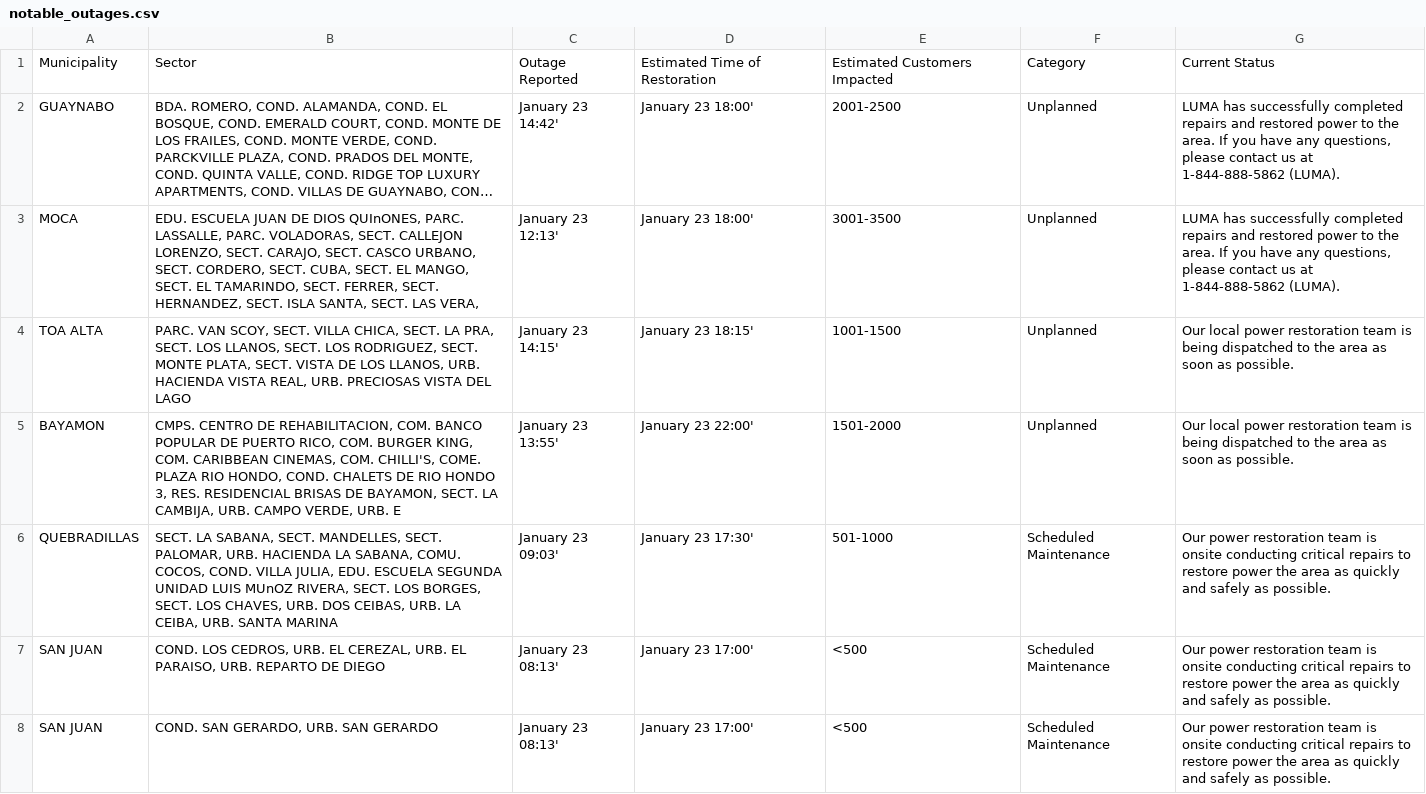
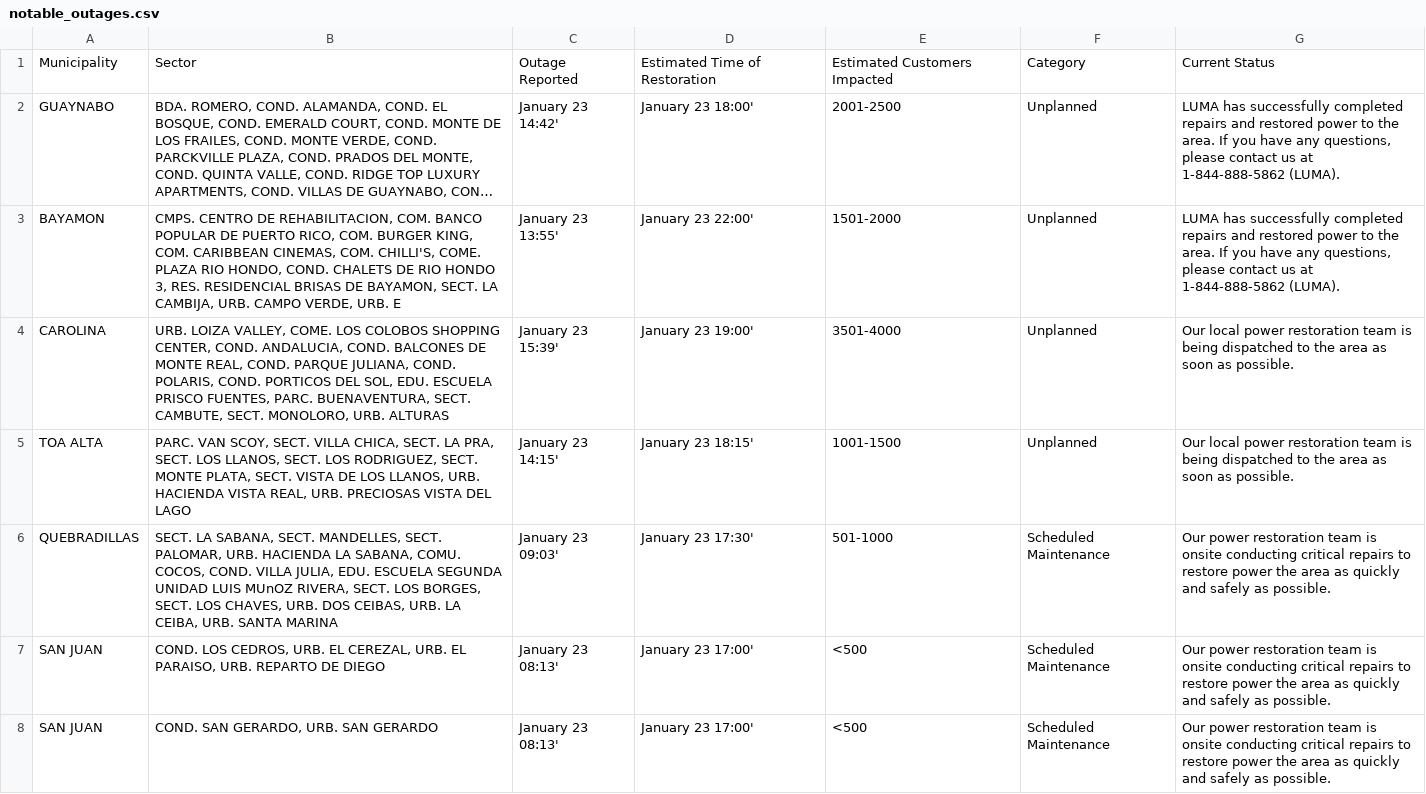
Before and after one commit to SuperSonicHub1/luma-energy-outages, a CSV file: notable_outages.csv, drawn as a sheet; only a part is shown; long unchanged cells end in …; removed rows and columns are numbered as before the commit, all else as after; the diff covers the shown part only; the diff names each change by its address in the sheet, - before the commit and + after, or states it on an @@ line.

```diff
--- a/notable_outages.csv
+++ b/notable_outages.csv
-A3: MOCA
+A3: BAYAMON
-B3: EDU. ESCUELA JUAN DE DIOS QUInONES, PARC. LASSALLE, PARC. VOLADORAS, SECT. CALLEJON LORENZO, SECT. CARAJO, SECT. CASCO URBANO, SECT. CORDERO, SECT. CUBA, SECT. EL MANGO, SECT. EL TAMARINDO, SECT. FERRER, SECT. HERNANDEZ, SECT. ISLA SANTA, SECT. LAS VERA,
+B3: CMPS. CENTRO DE REHABILITACION, COM. BANCO POPULAR DE PUERTO RICO, COM. BURGER KING, COM. CARIBBEAN CINEMAS, COM. CHILLI'S, COME. PLAZA RIO HONDO, COND. CHALETS DE RIO HONDO 3, RES. RESIDENCIAL BRISAS DE BAYAMON, SECT. LA CAMBIJA, URB. CAMPO VERDE, URB. E
-C3: January 23 12:13'
+C3: January 23 13:55'
-D3: January 23 18:00'
+D3: January 23 22:00'
-E3: 3001-3500
+E3: 1501-2000
+row 4: CAROLINA | URB. LOIZA VALLEY, COME. LOS COLOBOS SHOPPING CENTER, COND. ANDALUCIA, COND. BALCONES DE MONTE REAL, COND. PARQUE JULIANA, COND. POLARIS, COND. PORTICOS DEL SOL, EDU. ESCUELA PRISCO FUENTES, PARC. BUENAVENTURA, SECT. CAMBUTE, SECT. MONOLORO, URB. ALTURAS | January 23 15:39' | January 23 19:00' | 3501-4000 | Unplanned | Our local power restoration team is being dispatched to the area as soon as possible.
-row 5: BAYAMON | CMPS. CENTRO DE REHABILITACION, COM. BANCO POPULAR DE PUERTO RICO, COM. BURGER KING, COM. CARIBBEAN CINEMAS, COM. CHILLI'S, COME. PLAZA RIO HONDO, COND. CHALETS DE RIO HONDO 3, RES. RESIDENCIAL BRISAS DE BAYAMON, SECT. LA CAMBIJA, URB. CAMPO VERDE, URB. E | January 23 13:55' | January 23 22:00' | 1501-2000 | Unplanned | Our local power restoration team is being dispatched to the area as soon as possible.
```
Also changed, not shown: 1 moved row elsewhere in this file, 2 other files.
